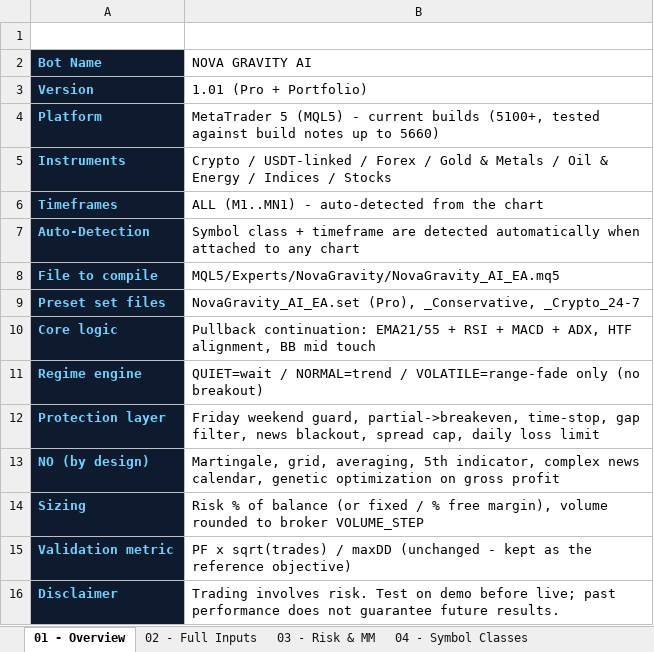
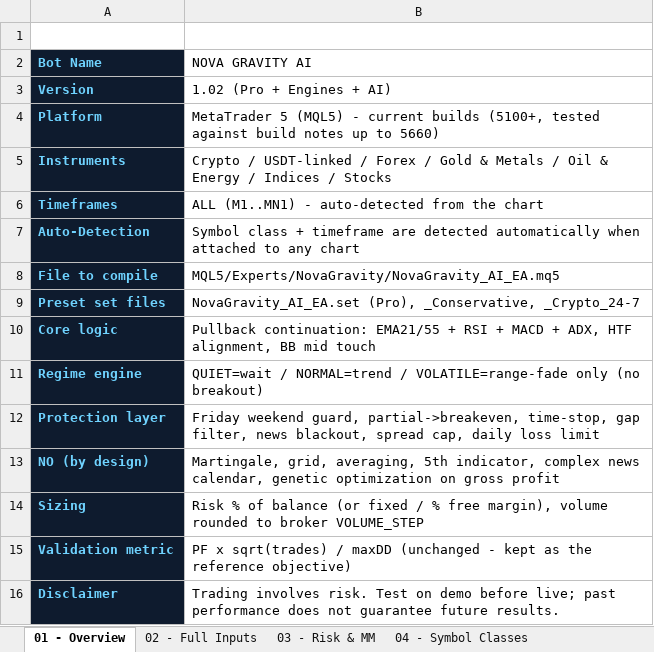
Before and after one commit to Ayo-09/opencode-antigravity-auth, an Excel workbook: NovaGravity_AI/Excel/NovaGravity_AI_Settings.xlsx, sheet 01 - Overview, drawn as a sheet; values as stored, in another font and other column widths than the file's, no borders; the diff names each change by its address in the sheet, - before the commit and + after, or states it on an @@ line.

Commit message:
NOVA GRAVITY v1.02: profit ladder, 4 trail modes, equity guard, adaptive AI engine, sounds, new logo + chart dashboard
Co-authored-by: arena-agent <297053741+arena-agent@users.noreply.github.com>

```diff
--- a/NovaGravity_AI/Excel/NovaGravity_AI_Settings.xlsx (sheet 01 - Overview)
+++ b/NovaGravity_AI/Excel/NovaGravity_AI_Settings.xlsx (sheet 01 - Overview)
-B3 (NOVA GRAVITY AI): 1.01 (Pro + Portfolio)
+B3 (NOVA GRAVITY AI): 1.02 (Pro + Engines + AI)
```
Also changed, not shown: sheet 02 - Full Inputs, 21 other files.
